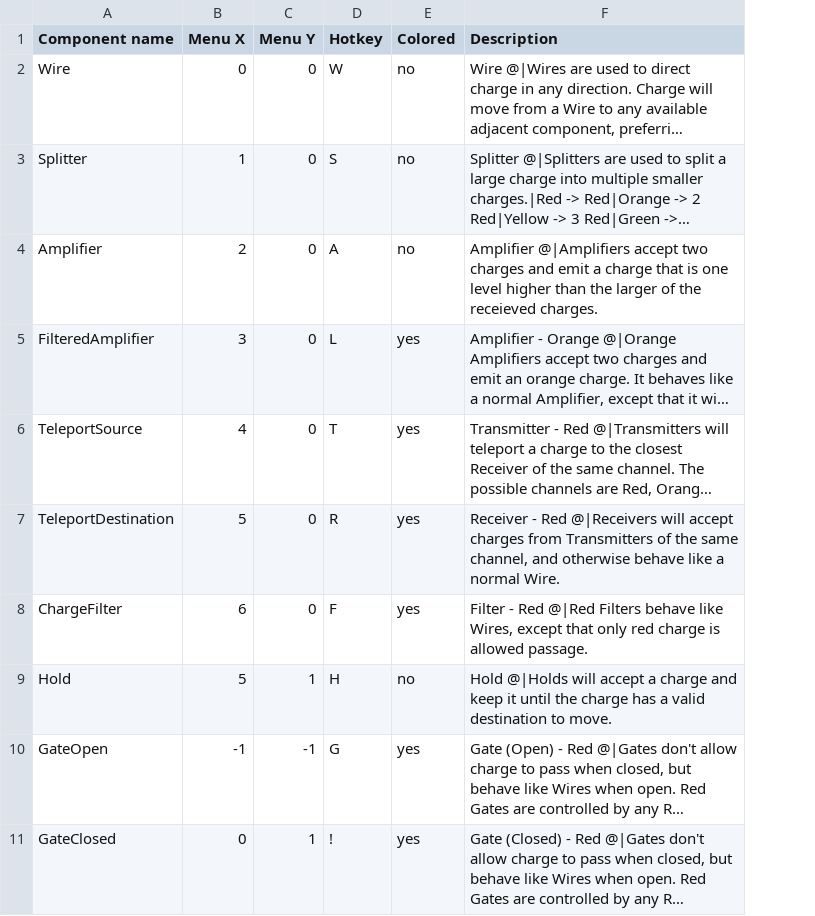
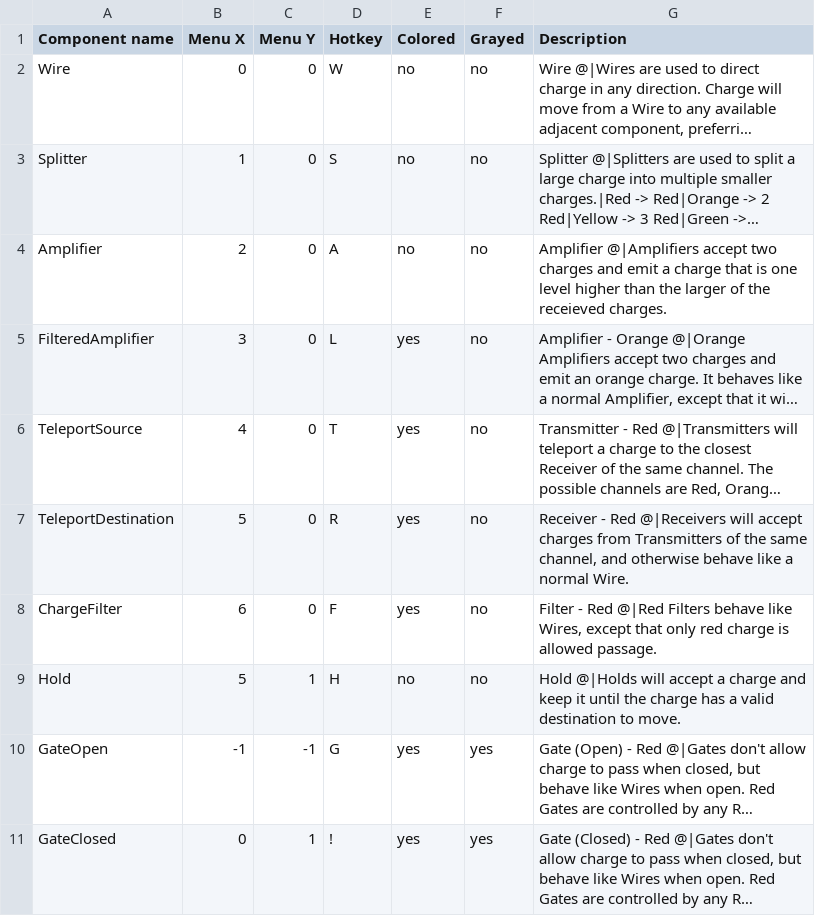
Before and after one commit to techmatt/charge, a CSV file: assets/components.csv, drawn as a sheet; only a part is shown; long unchanged cells end in …; the diff names each change by its address in the sheet, - before the commit and + after, or states it on an @@ line.

Commit message:
hoykeys for color and preference

```diff
--- a/assets/components.csv
+++ b/assets/components.csv
+column F (Grayed), rows 2-11: no | no | no | no | no | no | no | no | yes | yes
```
Also changed, not shown: 4 other files.
